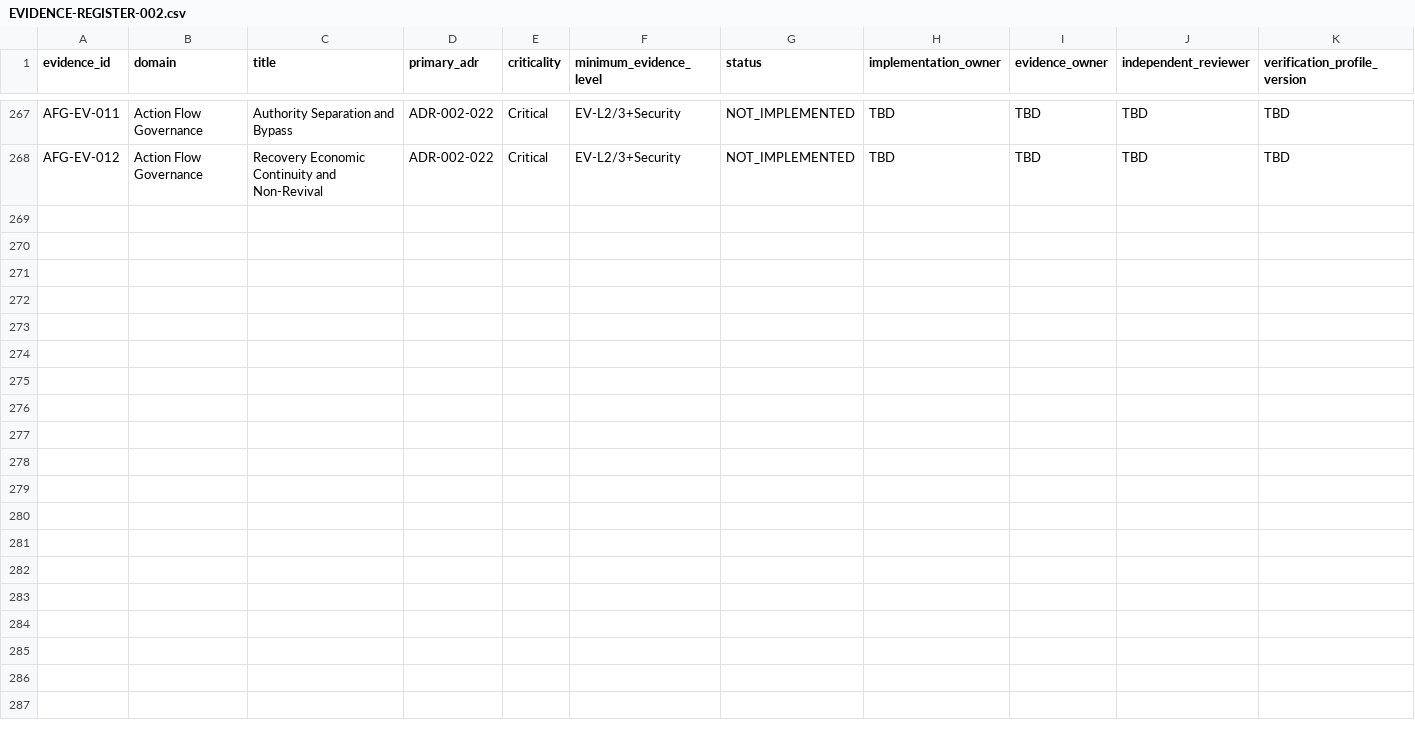
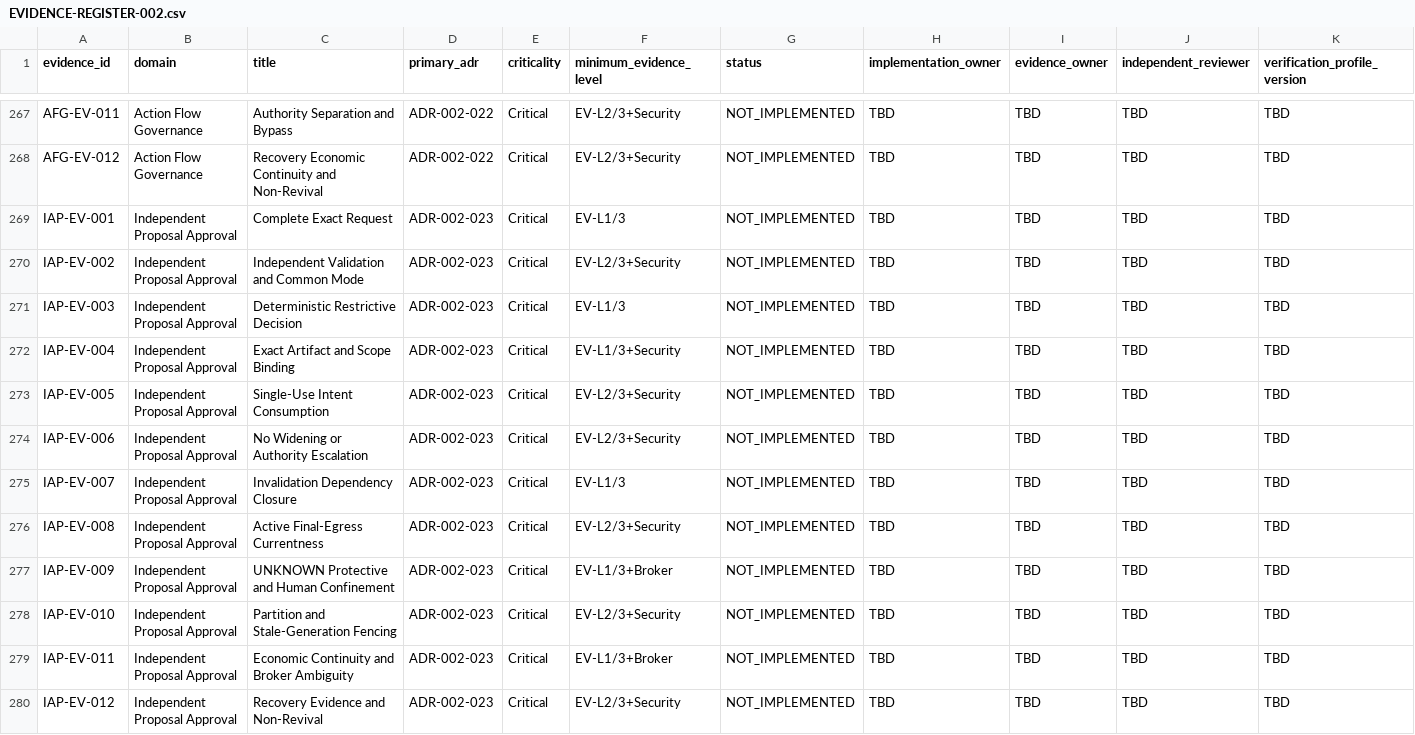
Before and after one commit to kakao-harris-lee/kis_unified_sts, a CSV file: tos-spec/src/part-1-foundation/verification/EVIDENCE-REGISTER-002.csv, drawn as a sheet; only a part is shown, gaps mark what is left out; rows hold the shown columns only; the diff names each change by its address in the sheet, - before the commit and + after, or states it on an @@ line.

Commit message:
docs(tos-spec): govern independent proposal approval

```diff
--- a/tos-spec/src/part-1-foundation/verification/EVIDENCE-REGISTER-002.csv
+++ b/tos-spec/src/part-1-foundation/verification/EVIDENCE-REGISTER-002.csv
+row 269: IAP-EV-001 | Independent Proposal Approval | Complete Exact Request | ADR-002-023 | Critical | EV-L1/3 | NOT_IMPLEMENTED | TBD | TBD | TBD | TBD
+row 270: IAP-EV-002 | Independent Proposal Approval | Independent Validation and Common Mode | ADR-002-023 | Critical | EV-L2/3+Security | NOT_IMPLEMENTED | TBD | TBD | TBD | TBD
+row 271: IAP-EV-003 | Independent Proposal Approval | Deterministic Restrictive Decision | ADR-002-023 | Critical | EV-L1/3 | NOT_IMPLEMENTED | TBD | TBD | TBD | TBD
+row 272: IAP-EV-004 | Independent Proposal Approval | Exact Artifact and Scope Binding | ADR-002-023 | Critical | EV-L1/3+Security | NOT_IMPLEMENTED | TBD | TBD | TBD | TBD
+row 273: IAP-EV-005 | Independent Proposal Approval | Single-Use Intent Consumption | ADR-002-023 | Critical | EV-L2/3+Security | NOT_IMPLEMENTED | TBD | TBD | TBD | TBD
+row 274: IAP-EV-006 | Independent Proposal Approval | No Widening or Authority Escalation | ADR-002-023 | Critical | EV-L2/3+Security | NOT_IMPLEMENTED | TBD | TBD | TBD | TBD
+row 275: IAP-EV-007 | Independent Proposal Approval | Invalidation Dependency Closure | ADR-002-023 | Critical | EV-L1/3 | NOT_IMPLEMENTED | TBD | TBD | TBD | TBD
+row 276: IAP-EV-008 | Independent Proposal Approval | Active Final-Egress Currentness | ADR-002-023 | Critical | EV-L2/3+Security | NOT_IMPLEMENTED | TBD | TBD | TBD | TBD
+row 277: IAP-EV-009 | Independent Proposal Approval | UNKNOWN Protective and Human Confinement | ADR-002-023 | Critical | EV-L1/3+Broker | NOT_IMPLEMENTED | TBD | TBD | TBD | TBD
+row 278: IAP-EV-010 | Independent Proposal Approval | Partition and Stale-Generation Fencing | ADR-002-023 | Critical | EV-L2/3+Security | NOT_IMPLEMENTED | TBD | TBD | TBD | TBD
+row 279: IAP-EV-011 | Independent Proposal Approval | Economic Continuity and Broker Ambiguity | ADR-002-023 | Critical | EV-L1/3+Broker | NOT_IMPLEMENTED | TBD | TBD | TBD | TBD
+row 280: IAP-EV-012 | Independent Proposal Approval | Recovery Evidence and Non-Revival | ADR-002-023 | Critical | EV-L2/3+Security | NOT_IMPLEMENTED | TBD | TBD | TBD | TBD
```
Also changed, not shown: 30 other files.
